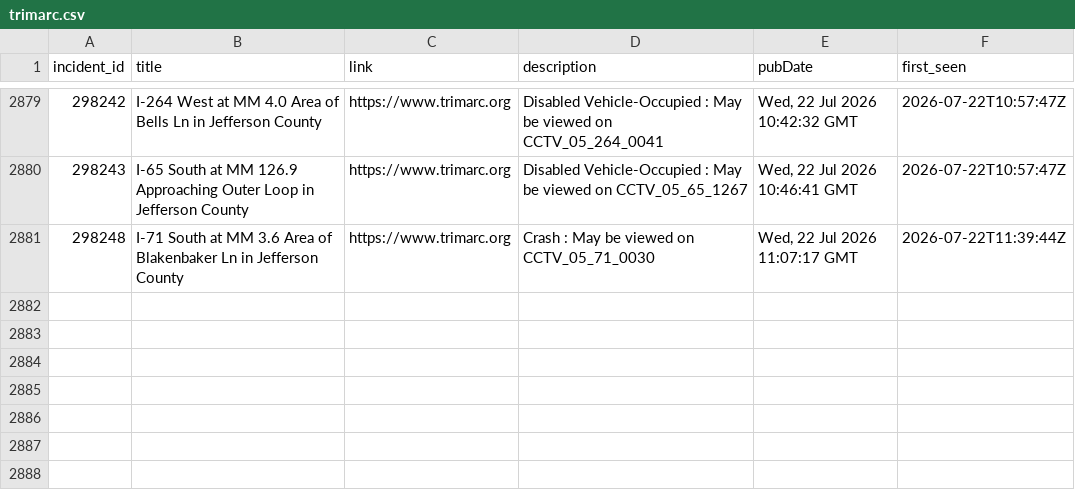
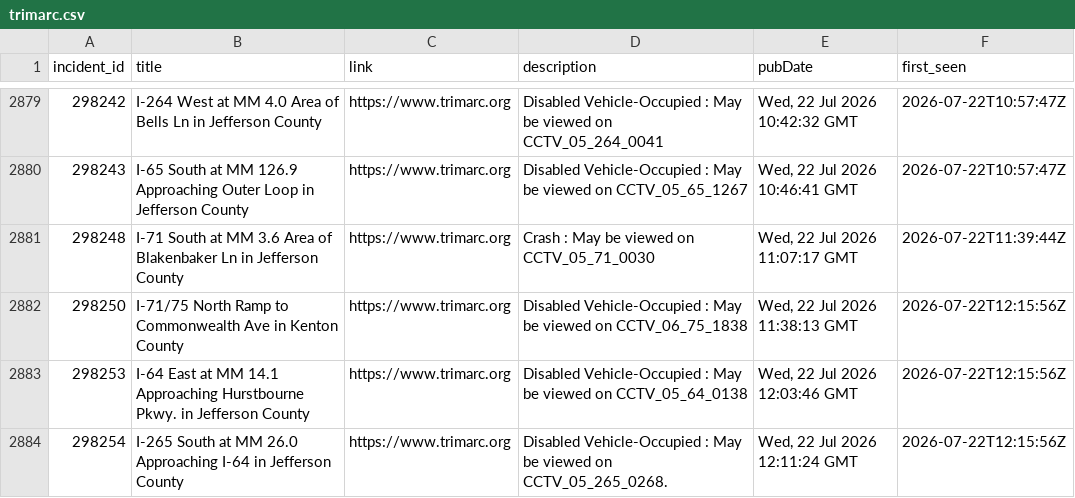
Before and after one commit to markschaver/TRIMARC, a CSV file: data/trimarc.csv, drawn as a sheet; only a part is shown, gaps mark what is left out; the diff names each change by its address in the sheet, - before the commit and + after, or states it on an @@ line.

```diff
--- a/data/trimarc.csv
+++ b/data/trimarc.csv
+row 2882: 298250 | I-71/75 North Ramp to Commonwealth Ave in Kenton County | https://www.trimarc.org | Disabled Vehicle-Occupied : May be viewed on CCTV_06_75_1838 | Wed, 22 Jul 2026 11:38:13 GMT | 2026-07-22T12:15:56Z
+row 2883: 298253 | I-64 East at MM 14.1 Approaching Hurstbourne Pkwy. in Jefferson County | https://www.trimarc.org | Disabled Vehicle-Occupied : May be viewed on CCTV_05_64_0138 | Wed, 22 Jul 2026 12:03:46 GMT | 2026-07-22T12:15:56Z
+row 2884: 298254 | I-265 South at MM 26.0 Approaching I-64 in Jefferson County | https://www.trimarc.org | Disabled Vehicle-Occupied : May be viewed on CCTV_05_265_0268. | Wed, 22 Jul 2026 12:11:24 GMT | 2026-07-22T12:15:56Z
```
Also changed, not shown: 2 other files.
